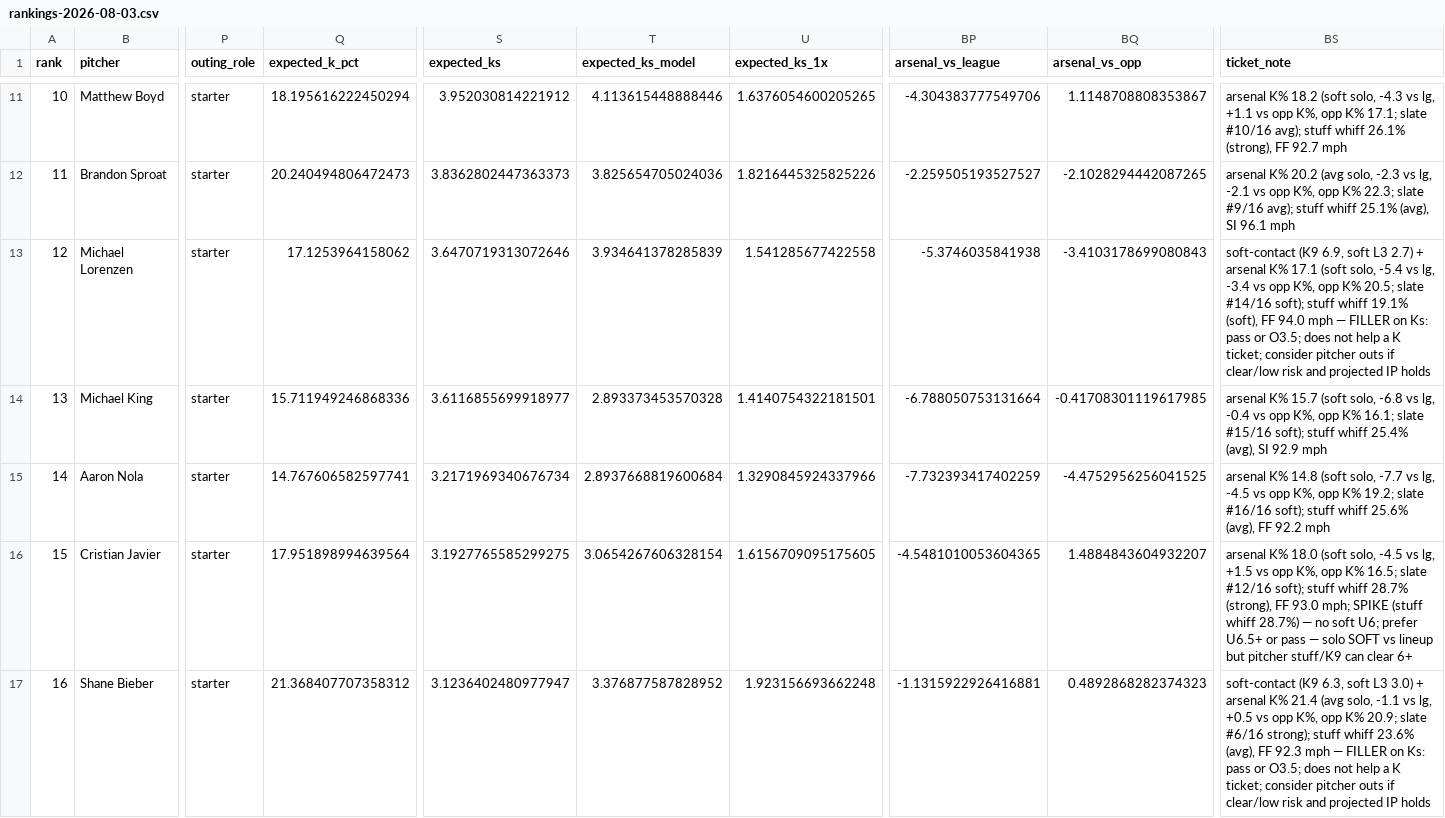
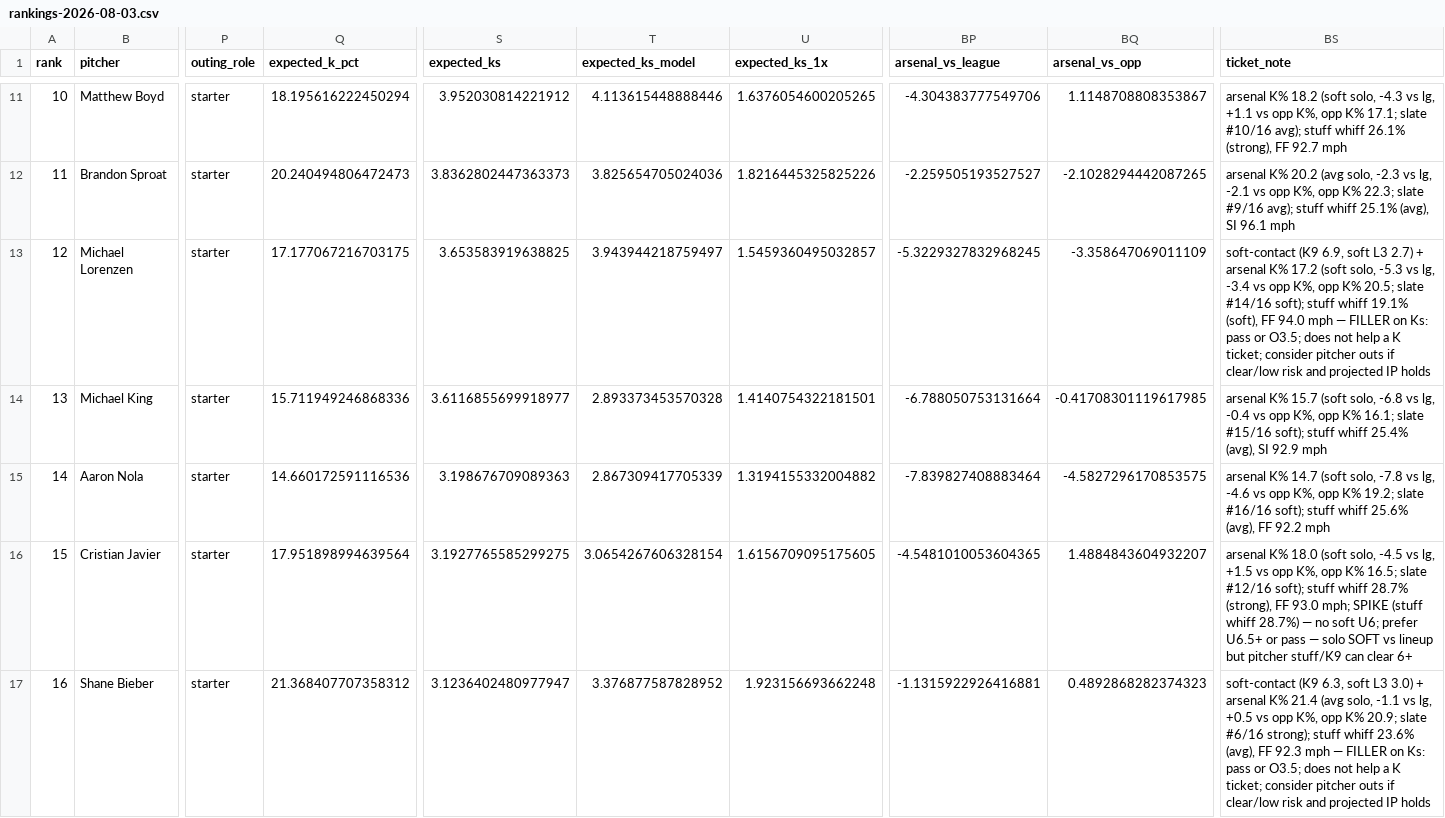
Before and after one commit to Ceezwrld/K-matchup, a CSV file: rankings-2026-08-03.csv, drawn as a sheet; only a part is shown, gaps mark what is left out; the diff covers the shown part only; the diff names each change by its address in the sheet, - before the commit and + after, or states it on an @@ line.

```diff
--- a/rankings-2026-08-03.csv
+++ b/rankings-2026-08-03.csv
-Q13 (expected_k_pct): 17.1253964158062
+Q13 (expected_k_pct): 17.177067216703175
-S13 (expected_ks): 3.6470719313072646
+S13 (expected_ks): 3.653583919638825
-T13 (expected_ks_model): 3.934641378285839
+T13 (expected_ks_model): 3.943944218759497
-U13 (expected_ks_1x): 1.541285677422558
+U13 (expected_ks_1x): 1.5459360495032857
-BP13 (arsenal_vs_league): -5.3746035841938
+BP13 (arsenal_vs_league): -5.3229327832968245
-BQ13 (arsenal_vs_opp): -3.4103178699080843
+BQ13 (arsenal_vs_opp): -3.358647069011109
-BS13 (ticket_note): …arsenal K% 17.1 (soft solo, -5.4 vs lg,…
+BS13 (ticket_note): …arsenal K% 17.2 (soft solo, -5.3 vs lg,…
-Q15 (expected_k_pct): 14.767606582597741
+Q15 (expected_k_pct): 14.660172591116536
-S15 (expected_ks): 3.2171969340676734
+S15 (expected_ks): 3.198676709089363
-T15 (expected_ks_model): 2.8937668819600684
+T15 (expected_ks_model): 2.867309417705339
-U15 (expected_ks_1x): 1.3290845924337966
+U15 (expected_ks_1x): 1.3194155332004882
-BP15 (arsenal_vs_league): -7.732393417402259
+BP15 (arsenal_vs_league): -7.839827408883464
-BQ15 (arsenal_vs_opp): -4.4752956256041525
+BQ15 (arsenal_vs_opp): -4.5827296170853575
-BS15 (ticket_note): arsenal K% 14.8 (soft solo, -7.7 vs lg, -4.5 vs opp…
+BS15 (ticket_note): arsenal K% 14.7 (soft solo, -7.8 vs lg, -4.6 vs opp…
```
Also changed, not shown: 21 edited cells elsewhere in this file, hits-2026-08-03.csv, 2 other files.
